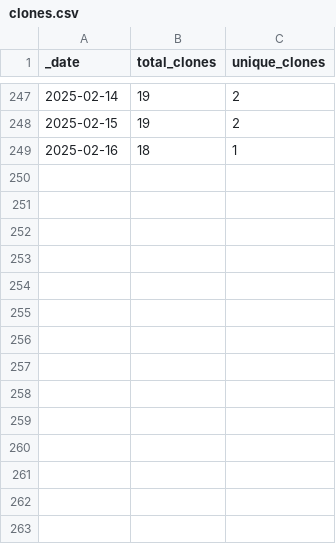
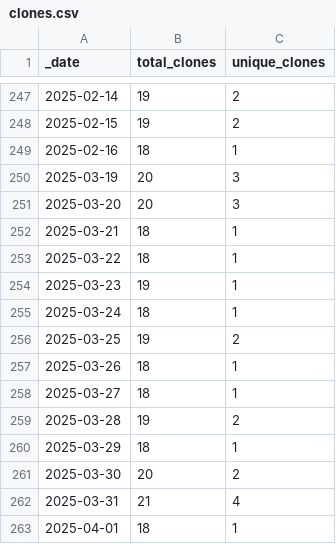
Before and after one commit to ansible-middleware/jws, a CSV file: traffic/clones.csv, drawn as a sheet; only a part is shown, gaps mark what is left out.

Commit message:
GitHub traffic

```diff
--- a/traffic/clones.csv
+++ b/traffic/clones.csv
@@ -249 +249,15 @@ _date,total_clones,unique_clones
 2025-02-16,18,1
+2025-03-19,20,3
+2025-03-20,20,3
+2025-03-21,18,1
+2025-03-22,18,1
+2025-03-23,19,1
+2025-03-24,18,1
+2025-03-25,19,2
+2025-03-26,18,1
+2025-03-27,18,1
+2025-03-28,19,2
+2025-03-29,18,1
+2025-03-30,20,2
+2025-03-31,21,4
+2025-04-01,18,1
```
Also changed, not shown: traffic/views.csv, 1 other file.
